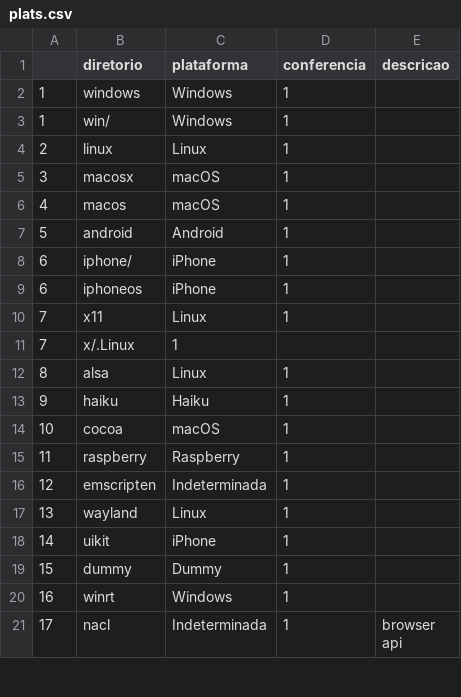
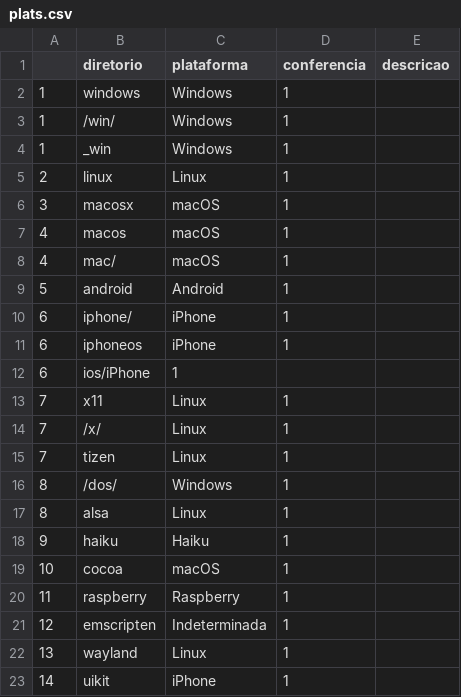
Before and after one commit to danieldlmt/Bib, a CSV file: data/plats.csv, drawn as a sheet; only a part is shown; the shorter side is filled out with more unchanged rows.

```diff
--- a/data/plats.csv
+++ b/data/plats.csv
@@ -2,3 +2,4 @@
 1,windows,Windows,1,
-1,win/,Windows,1,
+1,/win/,Windows,1,
+1,_win,Windows,1
 2,linux,Linux,1,
@@ -6,2 +7,3 @@
 4,macos,macOS,1,
+4,mac/,macOS,1,
 5,android,Android,1,
@@ -9,4 +11,7 @@
 6,iphoneos,iPhone,1,
+6,ios/iPhone,1,
 7,x11,Linux,1,
-7,x/.Linux,1,
+7,/x/,Linux,1,
+7,tizen,Linux,1
+8,/dos/,Windows,1,
 8,alsa,Linux,1,
```
Also changed, not shown: 9 other files.
